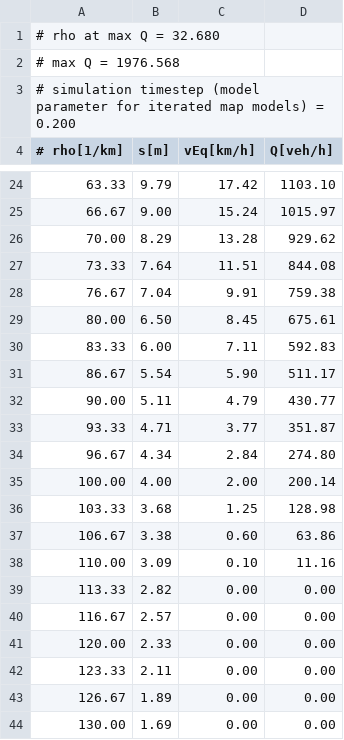
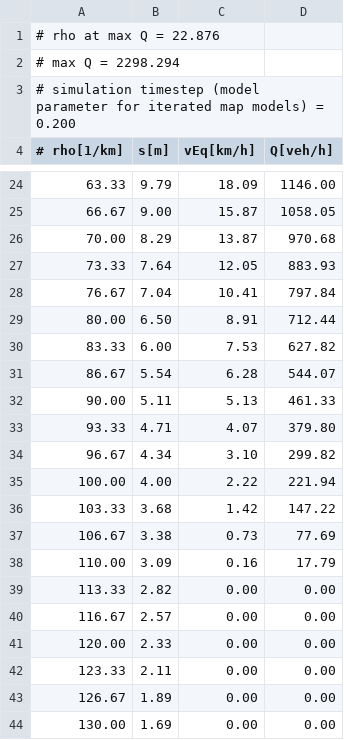
Before and after one commit to feng0905/MovsimProject, a CSV file: MovSim_SMCDataAssimilation/startStop.fund_ACC1.csv, drawn as a sheet; only a part is shown, gaps mark what is left out; the diff covers the shown part only.

```diff
--- a/MovSim_SMCDataAssimilation/startStop.fund_ACC1.csv
+++ b/MovSim_SMCDataAssimilation/startStop.fund_ACC1.csv
@@ -1,3 +1,3 @@
-# rho at max Q =   32.680
-# max Q        = 1976.568
+# rho at max Q =   22.876
+# max Q        = 2298.294
 # simulation timestep (model parameter for iterated map models) = 0.200
@@ -24,16 +24,16 @@
-   63.33,     9.79,    17.42,  1103.10
-   66.67,     9.00,    15.24,  1015.97
-   70.00,     8.29,    13.28,   929.62
-   73.33,     7.64,    11.51,   844.08
-   76.67,     7.04,     9.91,   759.38
-   80.00,     6.50,     8.45,   675.61
-   83.33,     6.00,     7.11,   592.83
-   86.67,     5.54,     5.90,   511.17
-   90.00,     5.11,     4.79,   430.77
-   93.33,     4.71,     3.77,   351.87
-   96.67,     4.34,     2.84,   274.80
-  100.00,     4.00,     2.00,   200.14
-  103.33,     3.68,     1.25,   128.98
-  106.67,     3.38,     0.60,    63.86
-  110.00,     3.09,     0.10,    11.16
+   63.33,     9.79,    18.09,  1146.00
+   66.67,     9.00,    15.87,  1058.05
+   70.00,     8.29,    13.87,   970.68
+   73.33,     7.64,    12.05,   883.93
+   76.67,     7.04,    10.41,   797.84
+   80.00,     6.50,     8.91,   712.44
+   83.33,     6.00,     7.53,   627.82
+   86.67,     5.54,     6.28,   544.07
+   90.00,     5.11,     5.13,   461.33
+   93.33,     4.71,     4.07,   379.80
+   96.67,     4.34,     3.10,   299.82
+  100.00,     4.00,     2.22,   221.94
+  103.33,     3.68,     1.42,   147.22
+  106.67,     3.38,     0.73,    77.69
+  110.00,     3.09,     0.16,    17.79
   113.33,     2.82,     0.00,     0.00
```
Also changed, not shown: 37 edited cells elsewhere in this file, MovSim_SMCDataAssimilation/startStop.traj.route_main.csv, 10 other files.
